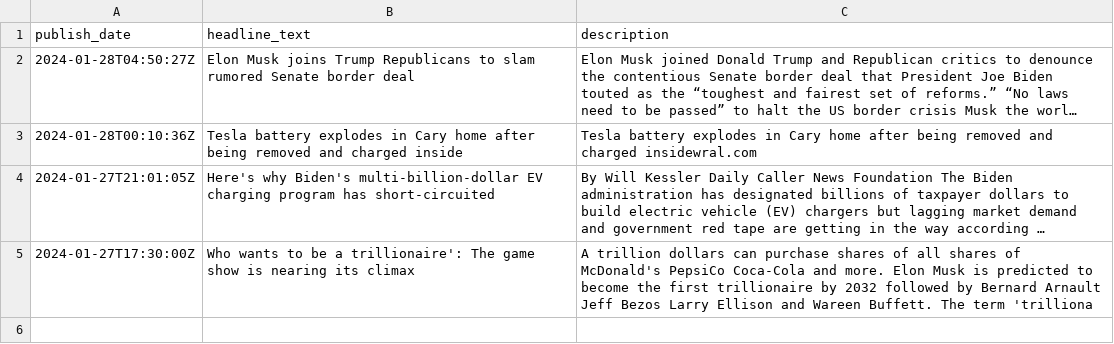
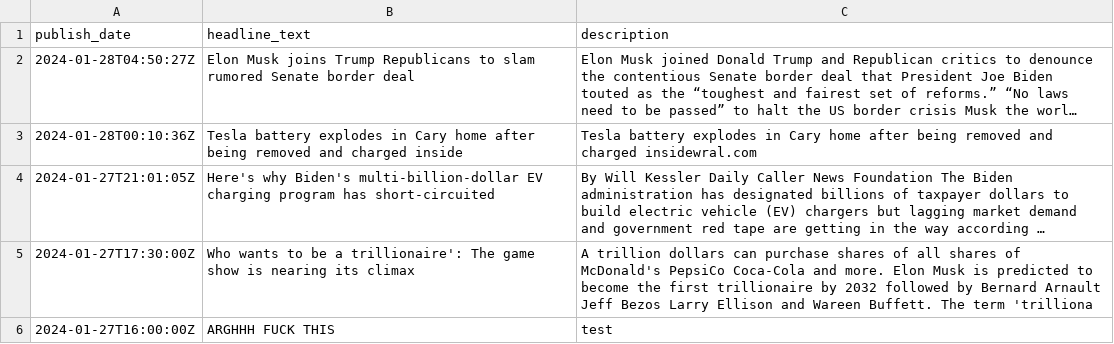
Before and after one commit to nmywrld/sentimentAnalyser, a CSV file: testData.csv, drawn as a sheet; long unchanged cells end in ….

```diff
--- a/testData.csv
+++ b/testData.csv
@@ -5 +5,2 @@ publish_date,headline_text,description
 2024-01-27T17:30:00Z,Who wants to be a trillionaire': The game show is nearing its climax, A trillion dollars can purchase shares of all shares of McDonald's PepsiCo Coca-Cola and more. Elon Musk is predicted to become the first trillionaire by 2032 followed by  Bernard Arnault Jeff Bezos Larry Ellison and Wareen Buffett. The term 'trilliona
+2024-01-27T16:00:00Z,ARGHHH FUCK THIS, test
```
Also changed, not shown: 1 other file.
